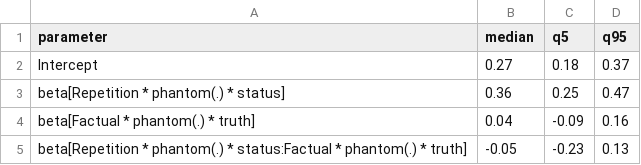
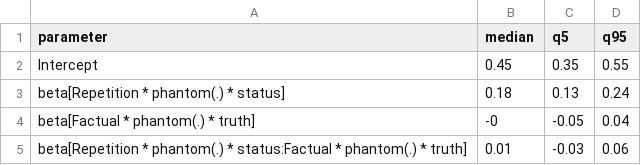
Before and after one commit to LuSchumacher/truth_ddm, a CSV file: tables/hlm_post_summaries_exp2.csv, drawn as a sheet.

```diff
--- a/tables/hlm_post_summaries_exp2.csv
+++ b/tables/hlm_post_summaries_exp2.csv
@@ -1,5 +1,5 @@
 parameter,median,q5,q95
-Intercept,0.27,0.18,0.37
-beta[Repetition * phantom(.) * status],0.36,0.25,0.47
-beta[Factual * phantom(.) * truth],0.04,-0.09,0.16
-beta[Repetition * phantom(.) * status:Factual * phantom(.) * truth],-0.05,-0.23,0.13
+Intercept,0.45,0.35,0.55
+beta[Repetition * phantom(.) * status],0.18,0.13,0.24
+beta[Factual * phantom(.) * truth],-0,-0.05,0.04
+beta[Repetition * phantom(.) * status:Factual * phantom(.) * truth],0.01,-0.03,0.06
```
Also changed, not shown: tables/hlm_post_summaries_exp1.csv, 3 other files.
